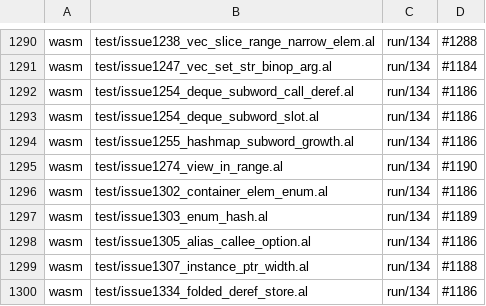
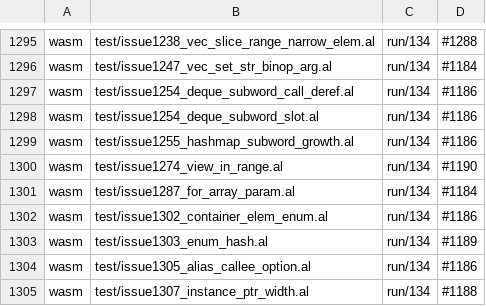
Before and after one commit to alatyr-programming-language/compiler, a TSV file: scripts/known-deviations.tsv, drawn as a sheet; only a part is shown, gaps mark what is left out; the shorter side is filled out with more unchanged rows; the diff covers the shown part only; the diff names each change by its address in the sheet, - before the commit and + after, or states it on an @@ line.

Commit message:
test(deviations): the twins' stubs on the #1287 fixtures
issue1287_for_array_param and issue1182_for_array_param_agg now state
`## expect: run 42`, which x86_64 meets. The twins stop at fail-loud
stubs, measured with `xbackend_diff.sh --sites` on omen:

- issue1182_for_array_param_agg: `unsupported for-in-iterable` on all
  three twins -> #1201
- issue1287_for_array_param: aarch64 `str enum payload (deferred)`
  -> #1203; riscv64/wasm `unsupported expr StrLit` -> #1184

Rows are sorted (LC_ALL=C sort -u) with the header kept.

```diff
--- a/scripts/known-deviations.tsv
+++ b/scripts/known-deviations.tsv
+row 1301: wasm | test/issue1287_for_array_param.al | run/134 | #1184
```
Also changed, not shown: 5 added rows elsewhere in this file.
